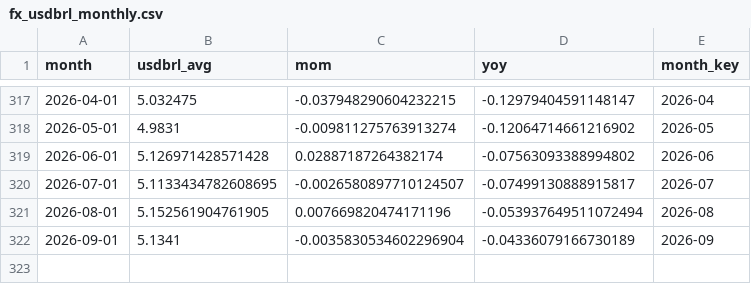
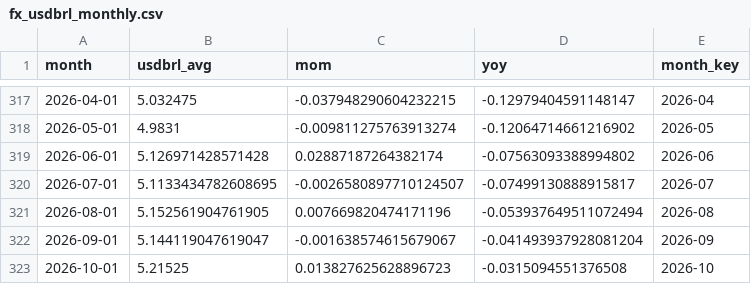
Before and after one commit to gabrielnicolini/br-macro-lakehouse, a CSV file: data/silver/fx_usdbrl_monthly.csv, drawn as a sheet; only a part is shown, gaps mark what is left out.

```diff
--- a/data/silver/fx_usdbrl_monthly.csv
+++ b/data/silver/fx_usdbrl_monthly.csv
@@ -321,2 +321,3 @@ month,usdbrl_avg,mom,yoy,month_key
 2026-08-01,5.152561904761905,0.007669820474171196,-0.053937649511072494,2026-08
-2026-09-01,5.1341,-0.0035830534602296904,-0.04336079166730189,2026-09
+2026-09-01,5.144119047619047,-0.001638574615679067,-0.041493937928081204,2026-09
+2026-10-01,5.21525,0.013827625628896723,-0.0315094551376508,2026-10
```
